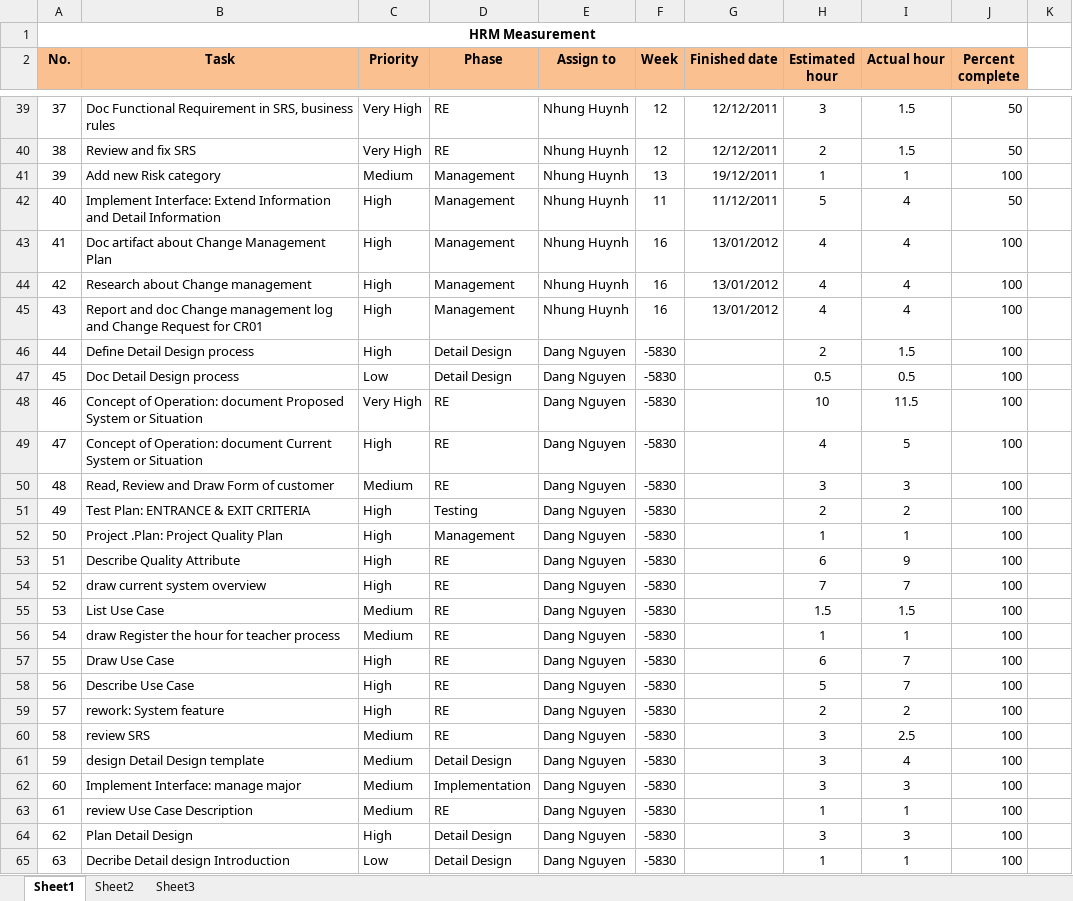
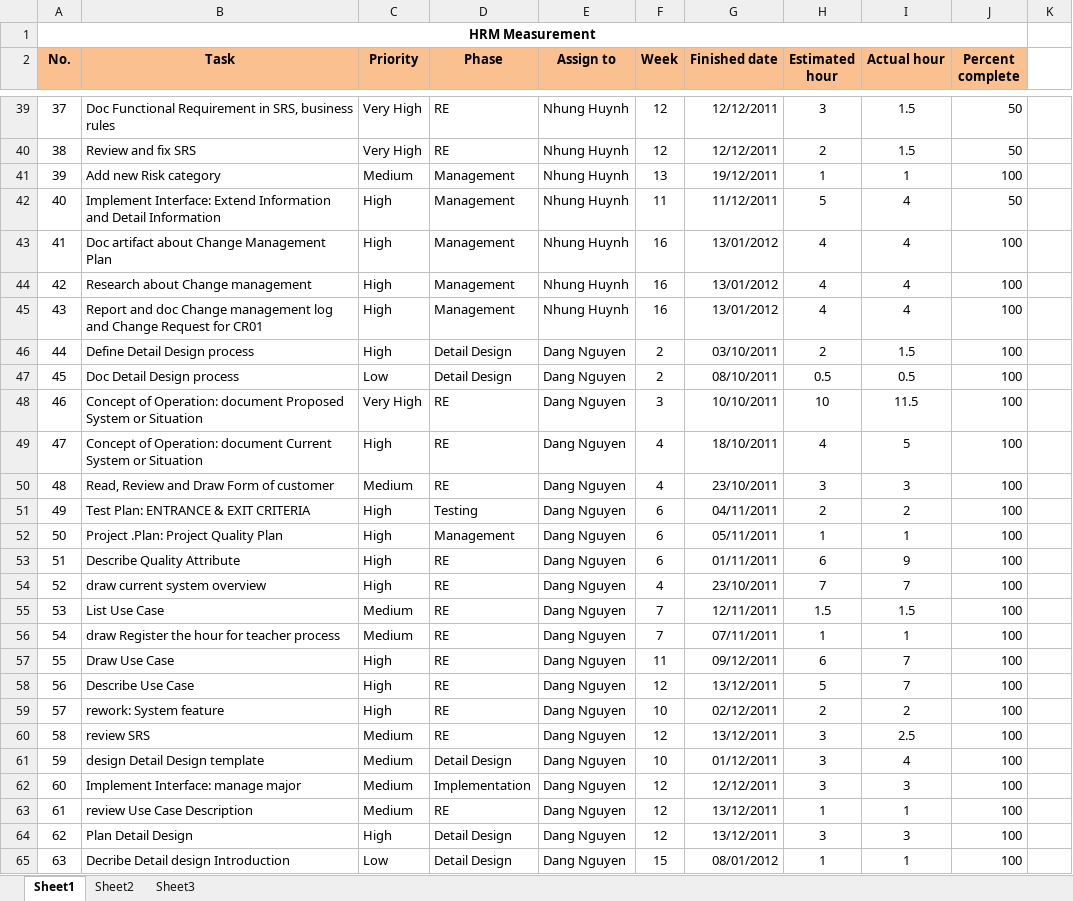
Before and after one commit to google-code-export/hrm-k14vlu, an Excel workbook: Project Plan/Mesurement.xlsx, sheet Sheet1, drawn as a sheet; only a part is shown, gaps mark what is left out; values as stored, in another font and other column widths than the file's, no borders; conditional formats not drawn; the diff covers the shown part only; the diff names each change by its address in the sheet, - before the commit and + after, or states it on an @@ line.

```diff
--- a/Project Plan/Mesurement.xlsx (sheet Sheet1)
+++ b/Project Plan/Mesurement.xlsx (sheet Sheet1)
-F46:F47 (Week): -5830
+F46:F47 (Week): 2
-G46 (Finished date): (empty)
+G46 (Finished date): 03/10/2011
-G47 (Finished date): (empty)
+G47 (Finished date): 08/10/2011
-F48 (Week): -5830
+F48 (Week): 3
-G48 (Finished date): (empty)
+G48 (Finished date): 10/10/2011
-F49:F50 (Week): -5830
+F49:F50 (Week): 4
-G49 (Finished date): (empty)
+G49 (Finished date): 18/10/2011
-G50 (Finished date): (empty)
+G50 (Finished date): 23/10/2011
-F51:F53 (Week): -5830
+F51:F53 (Week): 6
-G51 (Finished date): (empty)
+G51 (Finished date): 04/11/2011
-G52 (Finished date): (empty)
+G52 (Finished date): 05/11/2011
-G53 (Finished date): (empty)
+G53 (Finished date): 01/11/2011
-F54 (Week): -5830
+F54 (Week): 4
-G54 (Finished date): (empty)
+G54 (Finished date): 23/10/2011
-F55:F56 (Week): -5830
+F55:F56 (Week): 7
-G55 (Finished date): (empty)
+G55 (Finished date): 12/11/2011
-G56 (Finished date): (empty)
+G56 (Finished date): 07/11/2011
-F57 (Week): -5830
+F57 (Week): 11
-G57 (Finished date): (empty)
+G57 (Finished date): 09/12/2011
-F58 (Week): -5830
+F58 (Week): 12
-G58 (Finished date): (empty)
+G58 (Finished date): 13/12/2011
-F59 (Week): -5830
+F59 (Week): 10
-G59 (Finished date): (empty)
+G59 (Finished date): 02/12/2011
-F60 (Week): -5830
+F60 (Week): 12
-G60 (Finished date): (empty)
+G60 (Finished date): 13/12/2011
-F61 (Week): -5830
+F61 (Week): 10
-G61 (Finished date): (empty)
+G61 (Finished date): 01/12/2011
-F62:F64 (Week): -5830
+F62:F64 (Week): 12
-G62 (Finished date): (empty)
+G62 (Finished date): 12/12/2011
-G63:G64 (Finished date): (empty)
+G63:G64 (Finished date): 13/12/2011
-F65 (Week): -5830
+F65 (Week): 15
-G65 (Finished date): (empty)
+G65 (Finished date): 08/01/2012
```
Also changed, not shown: 6 edited cells elsewhere in this sheet.
